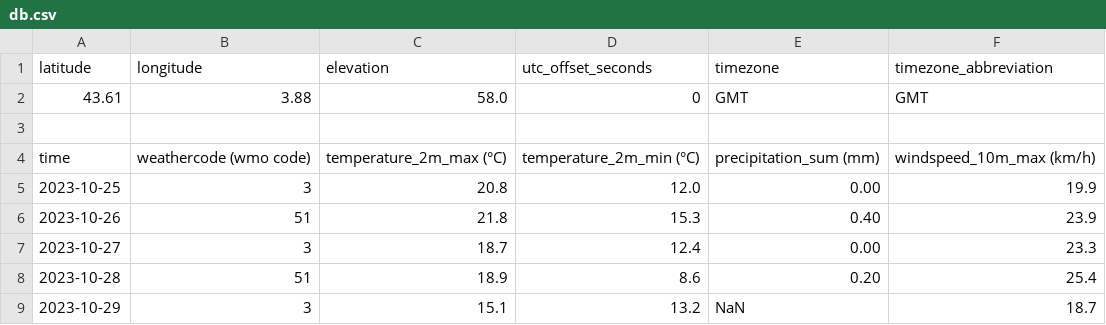
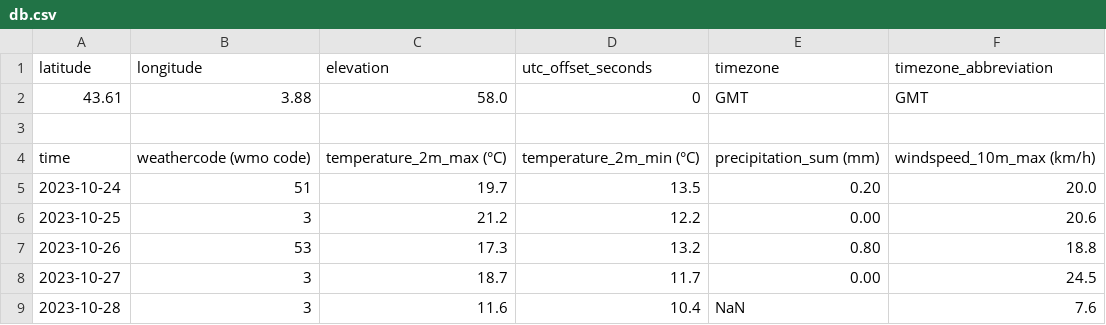
Before and after one commit to Guillaume-BR/meteo-gbr, a CSV file: data/db.csv, drawn as a sheet.

```diff
--- a/data/db.csv
+++ b/data/db.csv
@@ -4,6 +4,6 @@ latitude,longitude,elevation,utc_offset_seconds,timezone,timezone_abbreviation
 time,weathercode (wmo code),temperature_2m_max (°C),temperature_2m_min (°C),precipitation_sum (mm),windspeed_10m_max (km/h)
-2023-10-25,3,20.8,12.0,0.00,19.9
-2023-10-26,51,21.8,15.3,0.40,23.9
-2023-10-27,3,18.7,12.4,0.00,23.3
-2023-10-28,51,18.9,8.6,0.20,25.4
-2023-10-29,3,15.1,13.2,NaN,18.7
+2023-10-24,51,19.7,13.5,0.20,20.0
+2023-10-25,3,21.2,12.2,0.00,20.6
+2023-10-26,53,17.3,13.2,0.80,18.8
+2023-10-27,3,18.7,11.7,0.00,24.5
+2023-10-28,3,11.6,10.4,NaN,7.6
```
Also changed, not shown: 17 other files.
